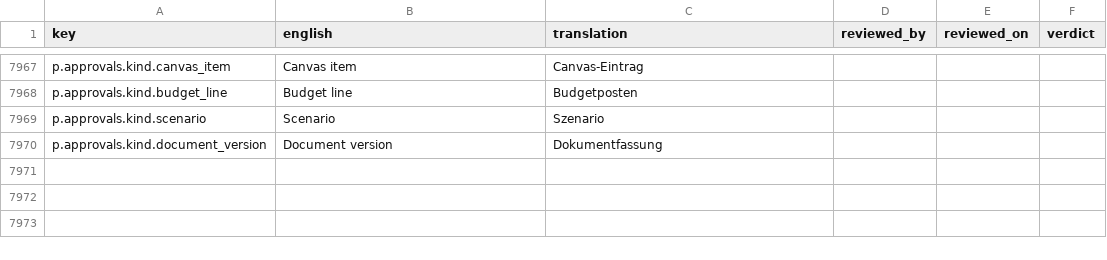
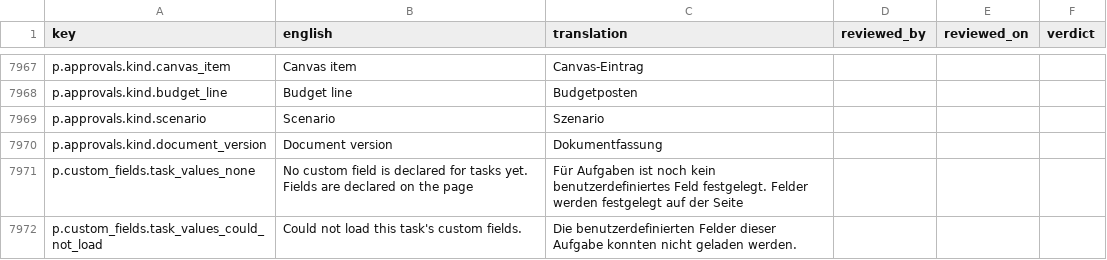
Before and after one commit to project-portfolio-management/project-portfolio-management, a CSV file: governance/translation-reviews/de-001.csv, drawn as a sheet; only a part is shown, gaps mark what is left out.

```diff
--- a/governance/translation-reviews/de-001.csv
+++ b/governance/translation-reviews/de-001.csv
@@ -7970 +7970,3 @@ p.approvals.kind.scenario,Scenario,Szenario,,,
 p.approvals.kind.document_version,Document version,Dokumentfassung,,,
+p.custom_fields.task_values_none,No custom field is declared for tasks yet. Fields are declared on the page,Für Aufgaben ist noch kein benutzerdefiniertes Feld festgelegt. Felder werden festgelegt auf der Seite,,,
+p.custom_fields.task_values_could_not_load,Could not load this task's custom fields.,Die benutzerdefinierten Felder dieser Aufgabe konnten nicht geladen werden.,,,
```
Also changed, not shown: governance/translation-reviews/de-de.csv, governance/translation-reviews/ja-001.csv, 40 other files.
